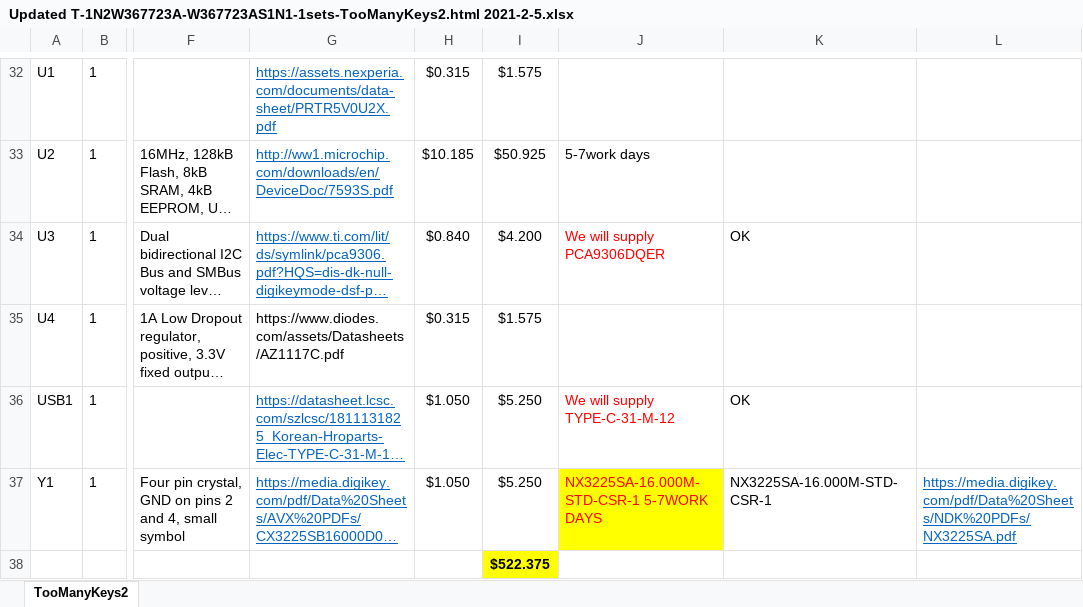
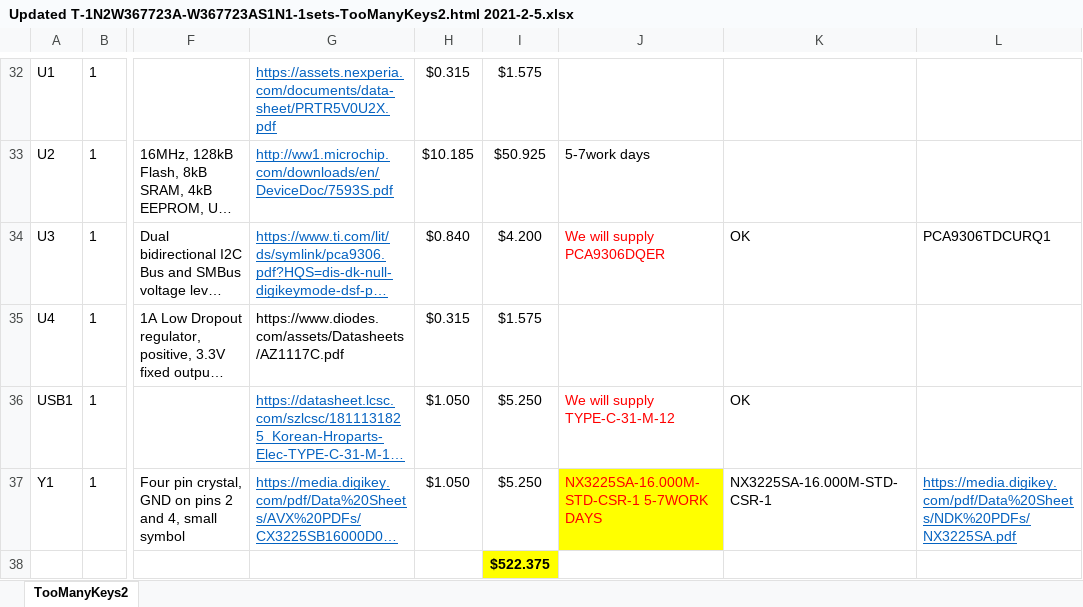
Before and after one commit to pesantsi/CustomPcbs, an Excel workbook: TooManyKeys/Diagrams/Updated T-1N2W367723A-W367723AS1N1-1sets-TooManyKeys2.html 2021-2-5.xlsx, sheet TooManyKeys2, drawn as a sheet; only a part is shown, gaps mark what is left out; long unchanged cells end in …; values as stored, in another font and other column widths than the file's, no borders; the diff names each change by its address in the sheet, - before the commit and + after, or states it on an @@ line.

```diff
--- a/TooManyKeys/Diagrams/Updated T-1N2W367723A-W367723AS1N1-1sets-TooManyKeys2.html 2021-2-5.xlsx (sheet TooManyKeys2)
+++ b/TooManyKeys/Diagrams/Updated T-1N2W367723A-W367723AS1N1-1sets-TooManyKeys2.html 2021-2-5.xlsx (sheet TooManyKeys2)
-L34: (empty)
+L34: PCA9306TDCURQ1
```
Also changed, not shown: 10 other files.
